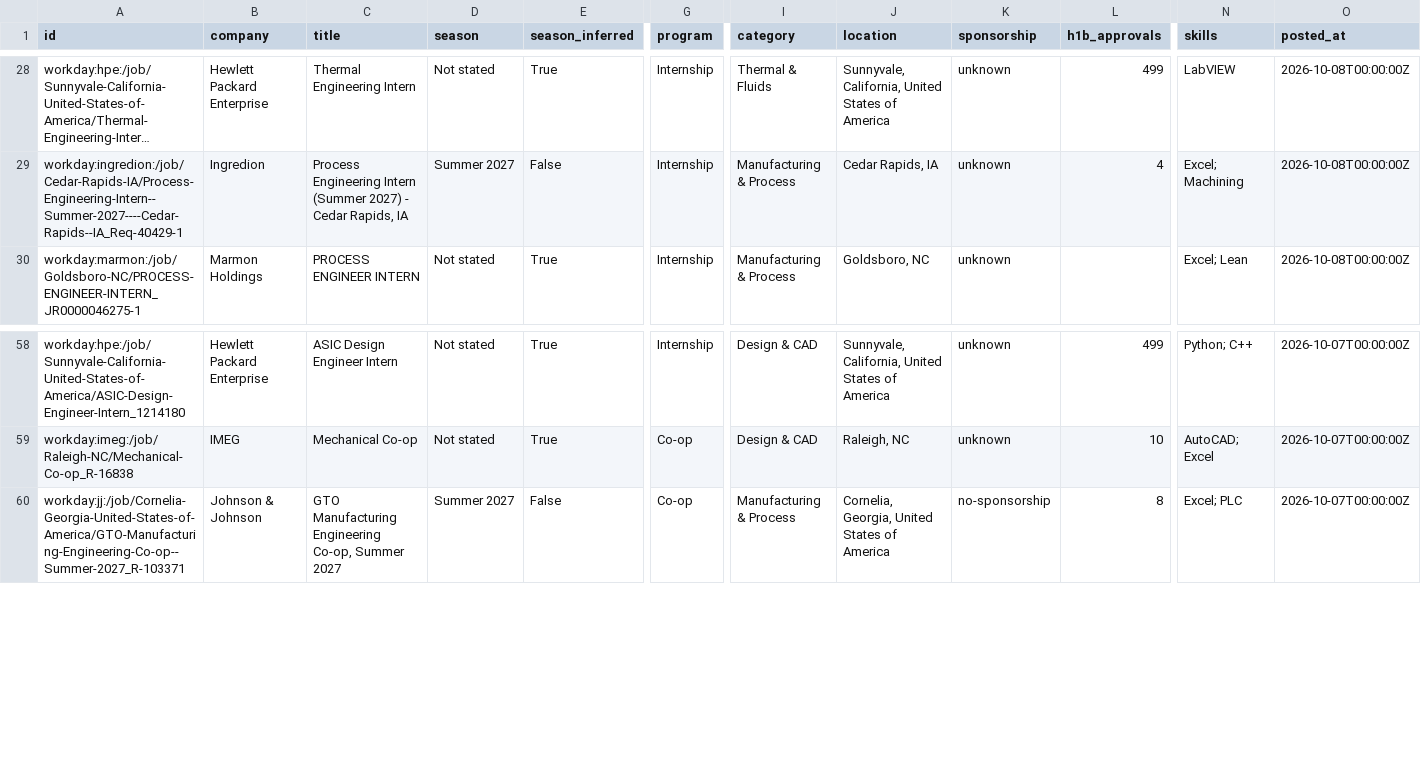
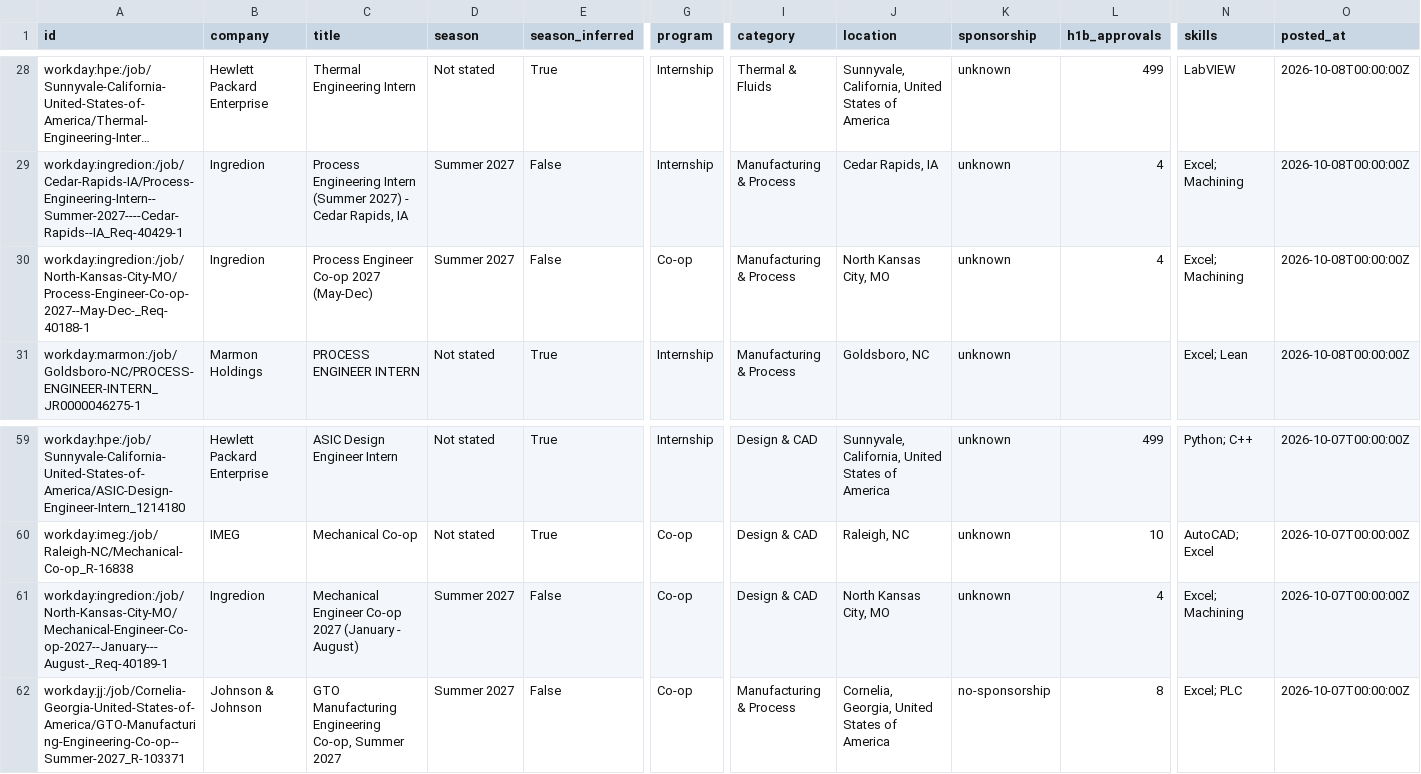
Before and after one commit to Tracker05/mechanical-engineering-internships, a CSV file: data/internships.csv, drawn as a sheet; only a part is shown, gaps mark what is left out; long unchanged cells end in …; rows hold the shown columns only; the diff names each change by its address in the sheet, - before the commit and + after, or states it on an @@ line.

```diff
--- a/data/internships.csv
+++ b/data/internships.csv
+row 30: workday:ingredion:/job/North-Kansas-City-MO/Process-Engineer-Co-op-2027--May-Dec-_Req-40188-1 | Ingredion | Process Engineer Co-op 2027 (May-Dec) | Summer 2027 | False | Co-op | Manufacturing & Process | North Kansas City, MO | unknown | 4 | Excel; Machining | 2026-10-08T00:00:00Z
+row 61: workday:ingredion:/job/North-Kansas-City-MO/Mechanical-Engineer-Co-op-2027--January---August-_Req-40189-1 | Ingredion | Mechanical Engineer Co-op 2027 (January - August) | Summer 2027 | False | Co-op | Design & CAD | North Kansas City, MO | unknown | 4 | Excel; Machining | 2026-10-07T00:00:00Z
```
Also changed, not shown: docs/internships.csv, 11 other files.
